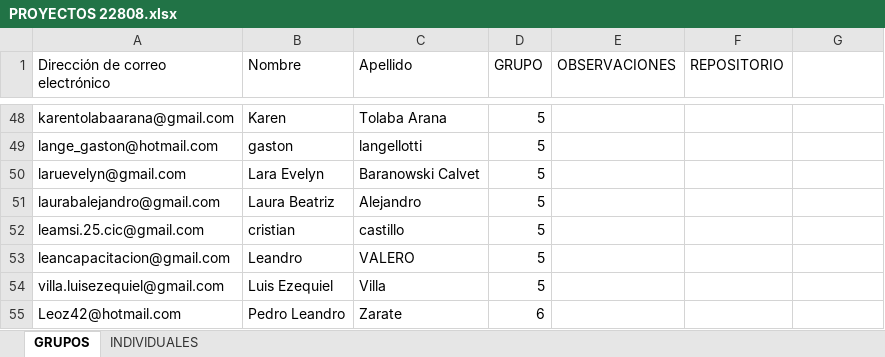
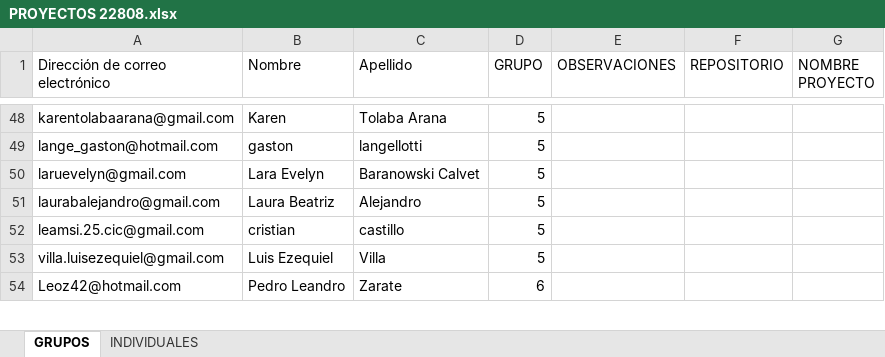
Before and after one commit to DevJumpProf/comision22808, an Excel workbook: PROYECTOS 22808.xlsx, sheet GRUPOS, drawn as a sheet; only a part is shown, gaps mark what is left out; values as stored, in another font and other column widths than the file's, no cell formats; charts and pictures not drawn; the diff names each change by its address in the sheet, - before the commit and + after, or states it on an @@ line.

```diff
--- a/PROYECTOS 22808.xlsx (sheet GRUPOS)
+++ b/PROYECTOS 22808.xlsx (sheet GRUPOS)
-G1: (empty)
+G1: NOMBRE PROYECTO
-row 53: leancapacitacion@gmail.com | Leandro | VALERO | 5
```
Also changed, not shown: sheet INDIVIDUALES, cell formats, charts or pictures, PRESENTISMO 22808.xlsx, 9 other files.
